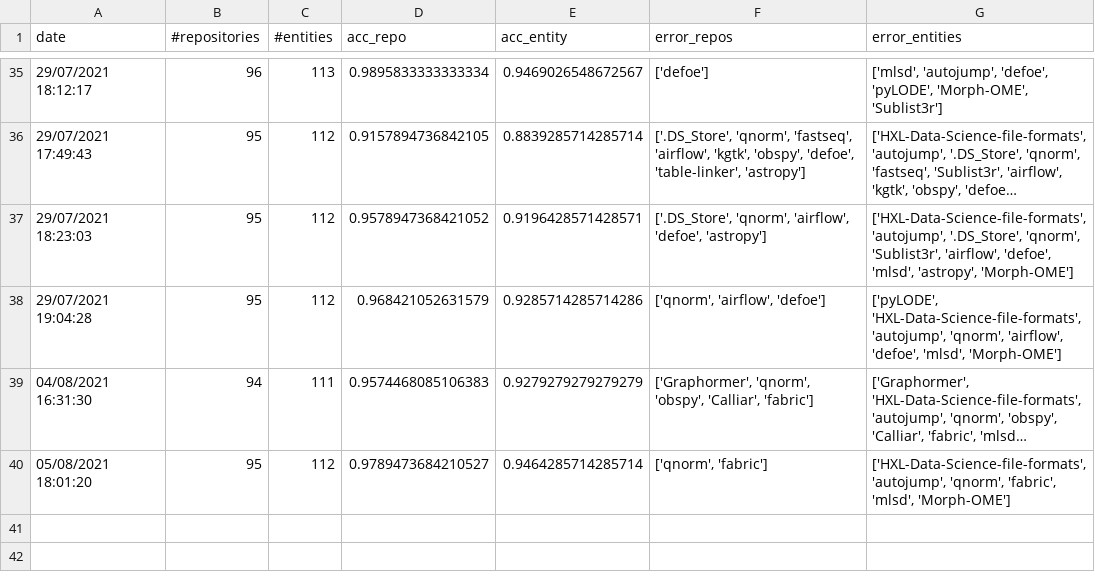
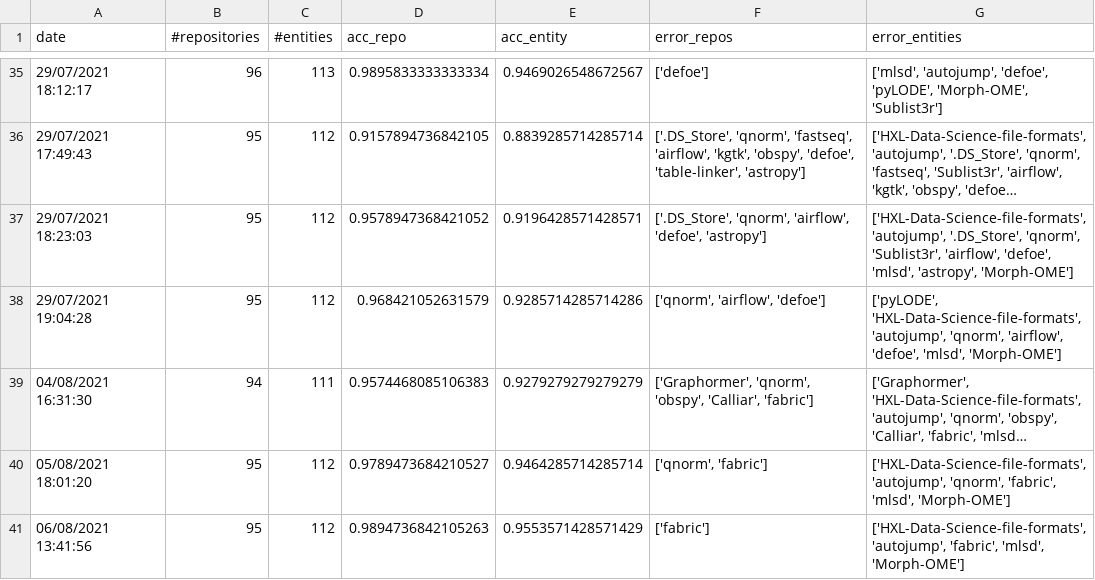
Before and after one commit to SoftwareUnderstanding/inspect4py, a CSV file: evaluation/software_invocation/evaluation_summary.csv, drawn as a sheet; only a part is shown, gaps mark what is left out; long unchanged cells end in ….

```diff
--- a/evaluation/software_invocation/evaluation_summary.csv
+++ b/evaluation/software_invocation/evaluation_summary.csv
@@ -40 +40,2 @@ date,#repositories,#entities,acc_repo,acc_entity,error_repos,error_entities
 05/08/2021 18:01:20,95,112,0.9789473684210527,0.9464285714285714,"['qnorm', 'fabric']","['HXL-Data-Science-file-formats', 'autojump', 'qnorm', 'fabric', 'mlsd', 'Morph-OME']"
+06/08/2021 13:41:56,95,112,0.9894736842105263,0.9553571428571429,['fabric'],"['HXL-Data-Science-file-formats', 'autojump', 'fabric', 'mlsd', 'Morph-OME']"
```
Also changed, not shown: evaluation/software_type/evaluation_summary.csv, 1 other file.
